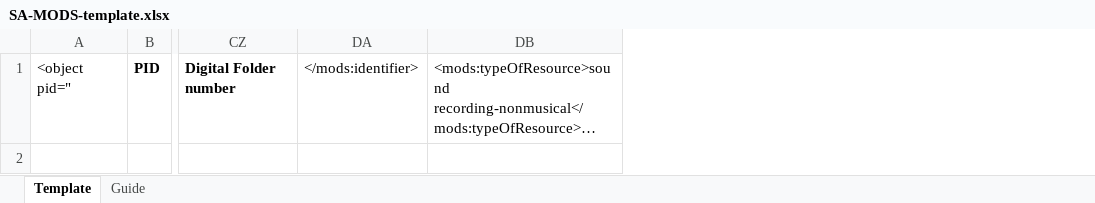
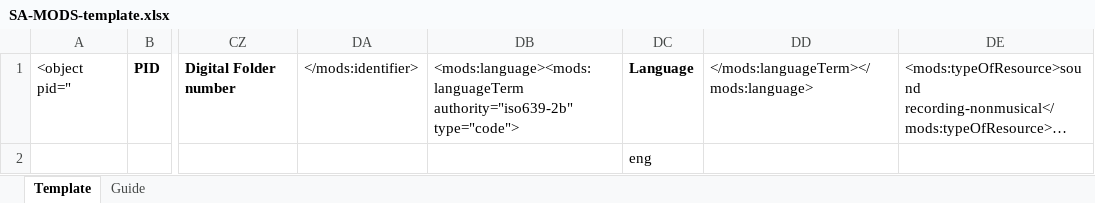
Before and after one commit to UNC-Libraries/box-c-mods-templates, an Excel workbook: ExceltoMODSWF/SA-MODS-template.xlsx, sheet Template, drawn as a sheet; only a part is shown, gaps mark what is left out; long unchanged cells end in …; values as stored, in another font and other column widths than the file's, no borders; rows hold the shown columns only; the diff names each change by its address in the sheet, - before the commit and + after, or states it on an @@ line.

Commit message:
add language

```diff
--- a/ExceltoMODSWF/SA-MODS-template.xlsx (sheet Template)
+++ b/ExceltoMODSWF/SA-MODS-template.xlsx (sheet Template)
+column DB, row 1: <mods:language><mods:languageTerm authority="iso639-2b" type="code">
+column DC, row 1: Language
+column DD, row 1: </mods:languageTerm></mods:language>
+row 2:  |  |  |  |  | eng
```
Also changed, not shown: sheet Guide, 3 other files.
